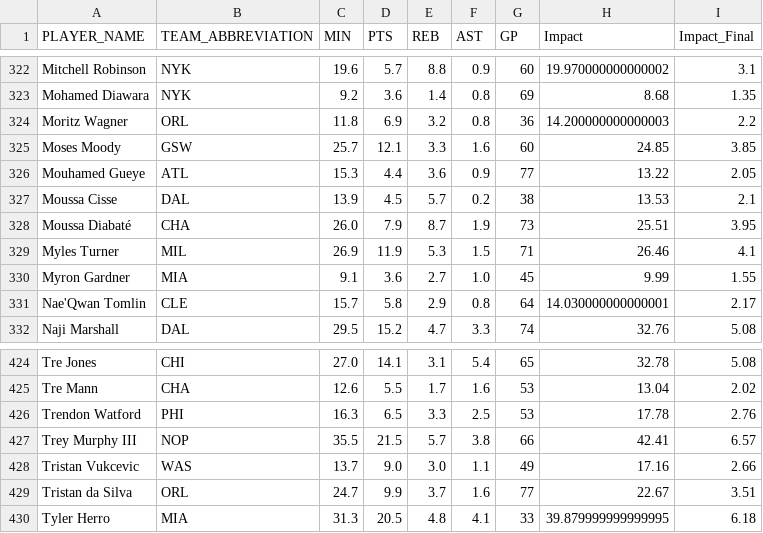
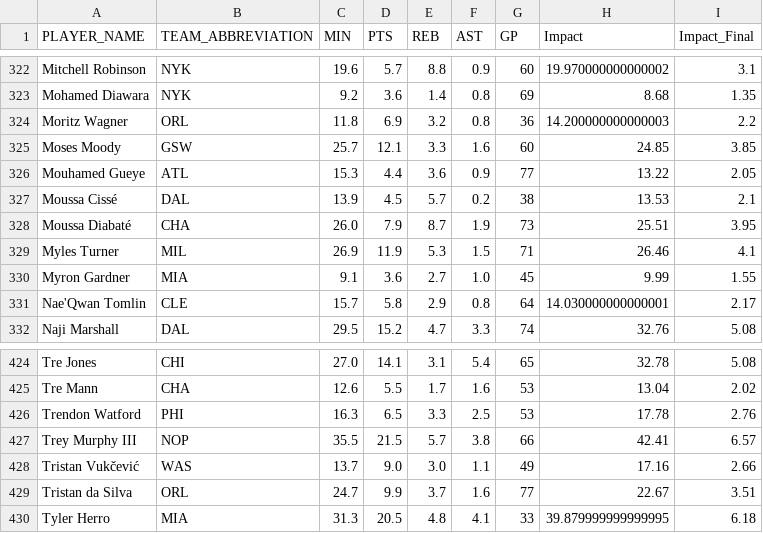
Before and after one commit to aalauge/NBA-Vorhersagen, a CSV file: player_stats.csv, drawn as a sheet; only a part is shown, gaps mark what is left out.

```diff
--- a/player_stats.csv
+++ b/player_stats.csv
@@ -326,3 +326,3 @@ Moses Moody,GSW,25.7,12.1,3.3,1.6,60,24.85,3.85
 Mouhamed Gueye,ATL,15.3,4.4,3.6,0.9,77,13.22,2.05
-Moussa Cisse,DAL,13.9,4.5,5.7,0.2,38,13.53,2.1
+Moussa Cissé,DAL,13.9,4.5,5.7,0.2,38,13.53,2.1
 Moussa Diabaté,CHA,26.0,7.9,8.7,1.9,73,25.51,3.95
@@ -427,3 +427,3 @@ Trendon Watford,PHI,16.3,6.5,3.3,2.5,53,17.78,2.76
 Trey Murphy III,NOP,35.5,21.5,5.7,3.8,66,42.41,6.57
-Tristan Vukcevic,WAS,13.7,9.0,3.0,1.1,49,17.16,2.66
+Tristan Vukčević,WAS,13.7,9.0,3.0,1.1,49,17.16,2.66
 Tristan da Silva,ORL,24.7,9.9,3.7,1.6,77,22.67,3.51
```
Also changed, not shown: kader_historie.csv, kader_spieler.csv.
